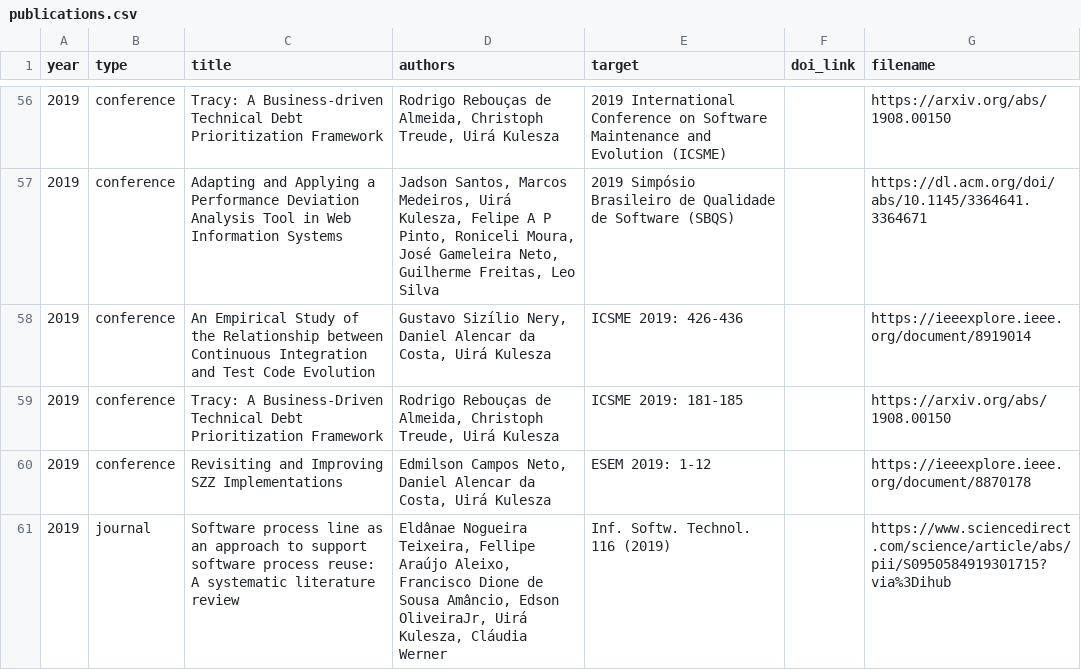
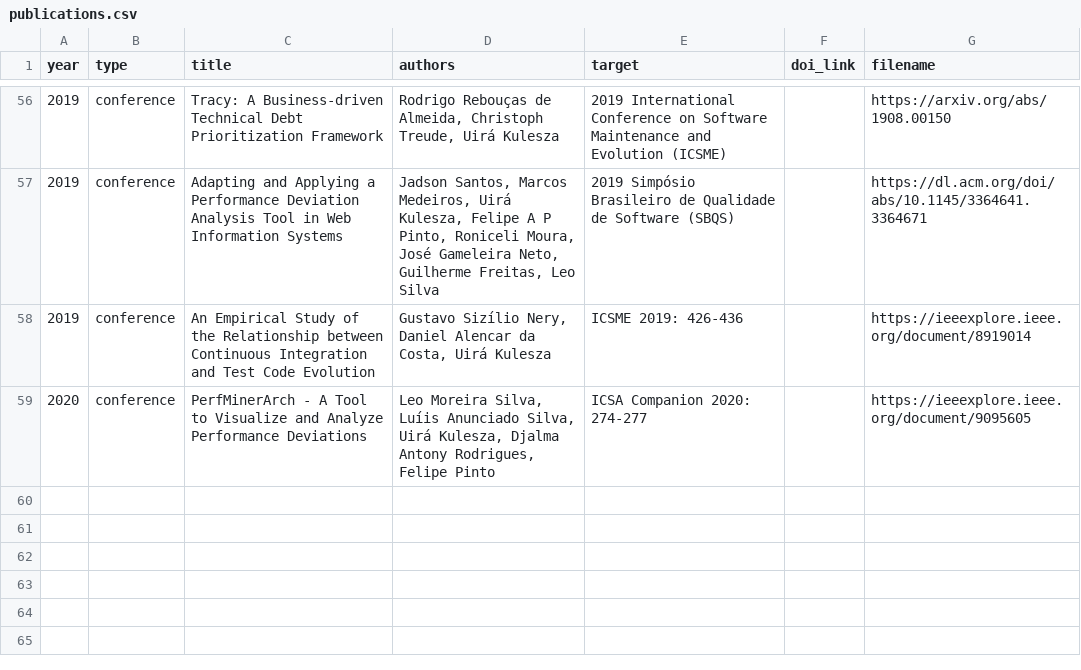
Before and after one commit to caseufrn/caseufrn.github.io, a CSV file: _data/publications.csv, drawn as a sheet; only a part is shown, gaps mark what is left out; removed rows and columns are numbered as before the commit, all else as after; the diff names each change by its address in the sheet, - before the commit and + after, or states it on an @@ line.

Commit message:
update publications
Signed-off-by: Jadson <jadsonjs@gmail.com>

```diff
--- a/_data/publications.csv
+++ b/_data/publications.csv
-row 59: 2019 | conference | Tracy: A Business-Driven Technical Debt Prioritization Framework | Rodrigo Rebouças de Almeida, Christoph Treude, Uirá Kulesza | ICSME 2019: 181-185 |  | https://arxiv.org/abs/1908.00150
-row 60: 2019 | conference | Revisiting and Improving SZZ Implementations | Edmilson Campos Neto, Daniel Alencar da Costa, Uirá Kulesza | ESEM 2019: 1-12 |  | https://ieeexplore.ieee.org/document/8870178
-row 61: 2019 | journal | Software process line as an approach to support software process reuse: A systematic literature review | Eldânae Nogueira Teixeira, Fellipe Araújo Aleixo, Francisco Dione de Sousa Amâncio, Edson OliveiraJr, Uirá Kulesza, Cláudia Werner | Inf. Softw. Technol. 116 (2019) |  | https://www.sciencedirect.com/science/article/abs/pii/S0950584919301715?via%3Dihub
+row 59: 2020 | conference | PerfMinerArch - A Tool to Visualize and Analyze Performance Deviations | Leo Moreira Silva, Luíis Anunciado Silva, Uirá Kulesza, Djalma Antony Rodrigues, Felipe Pinto | ICSA Companion 2020: 274-277 |  | https://ieeexplore.ieee.org/document/9095605
```
Also changed, not shown: 1 other file.
